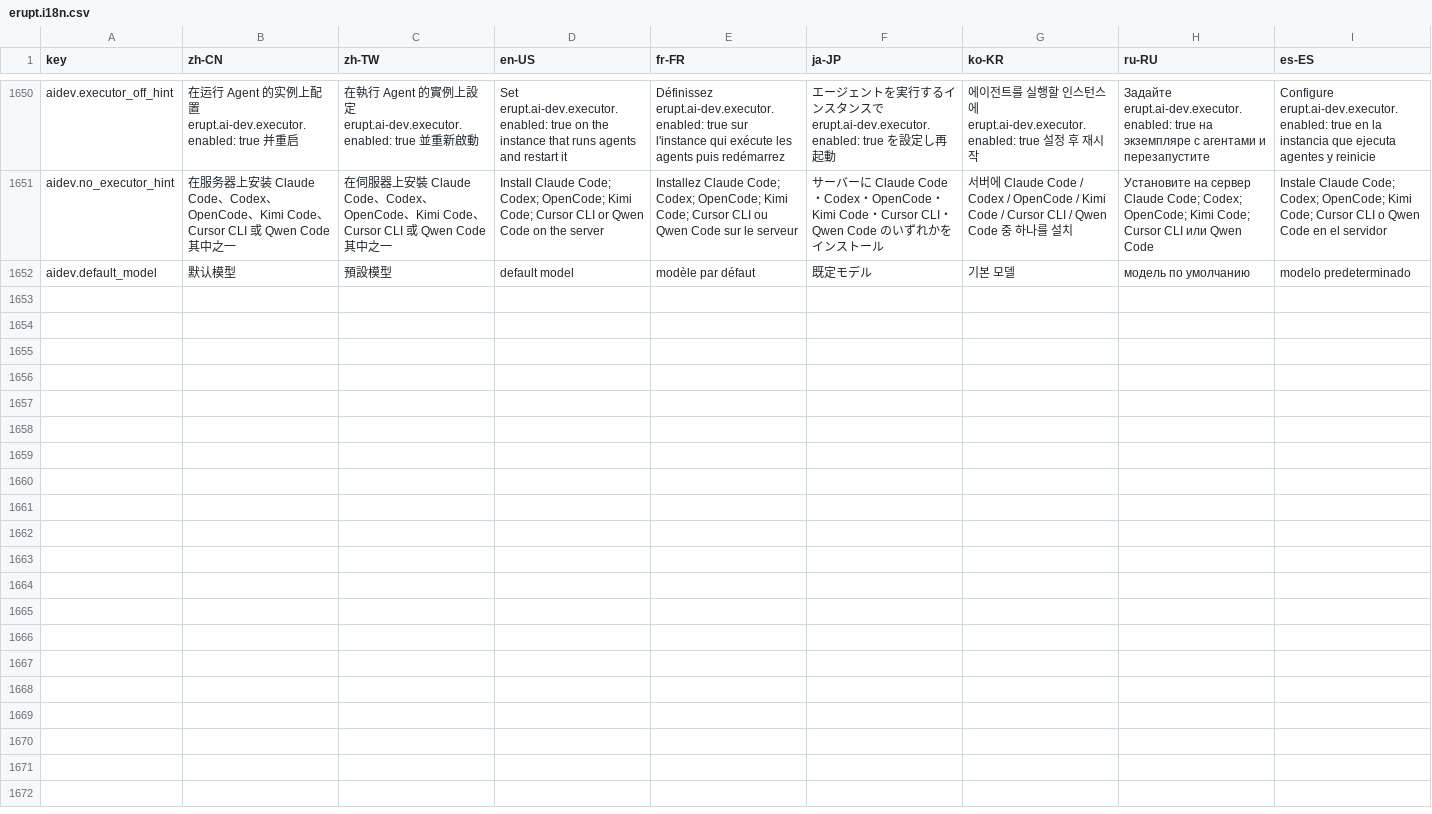
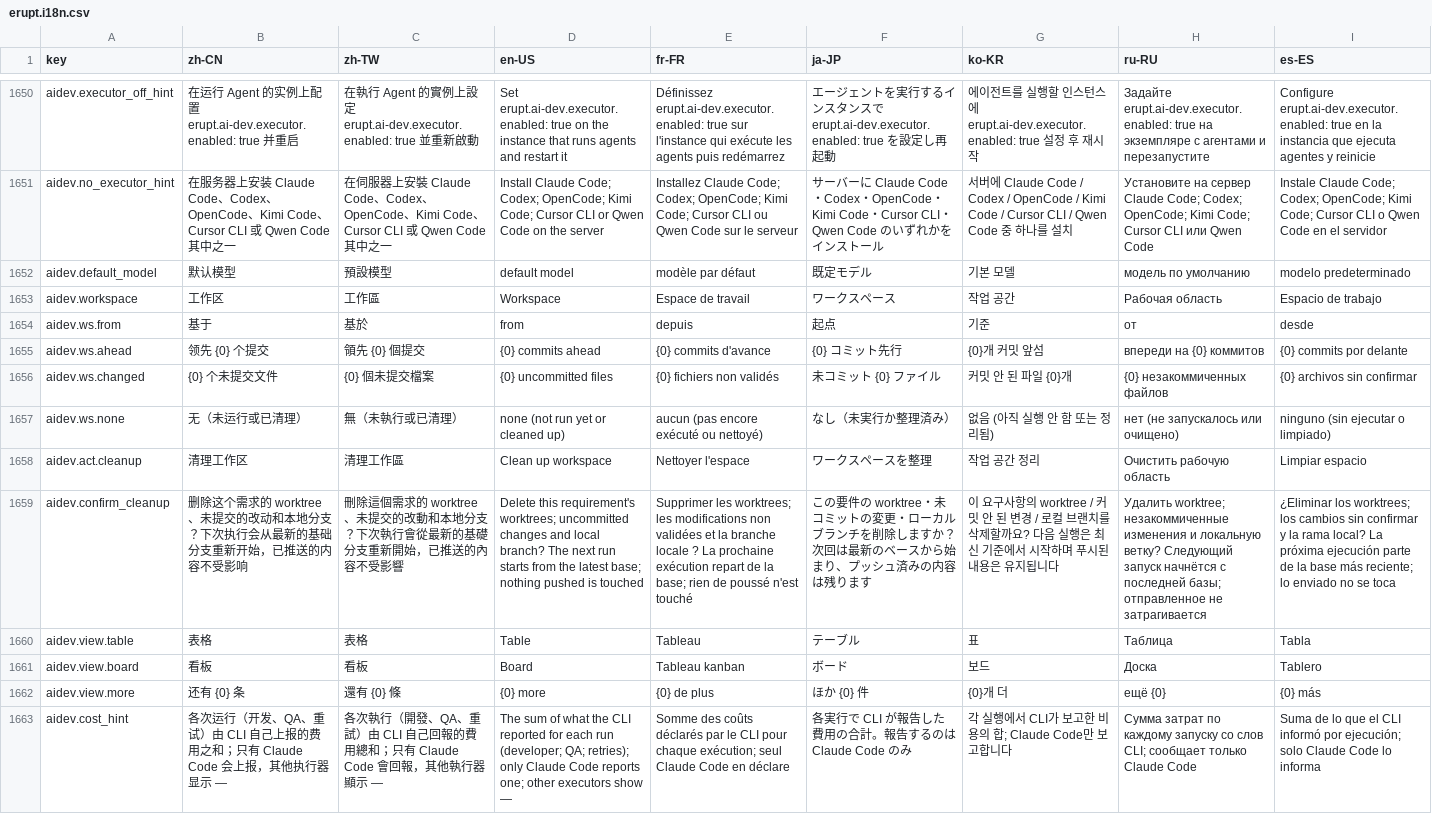
Before and after one commit to erupts/erupt-web, a CSV file: src/erupt.i18n.csv, drawn as a sheet; only a part is shown, gaps mark what is left out; rows hold the shown columns only; the diff names each change by its address in the sheet, - before the commit and + after, or states it on an @@ line.

```diff
--- a/src/erupt.i18n.csv
+++ b/src/erupt.i18n.csv
+row 1653: aidev.workspace | 工作区 | 工作區 | Workspace | Espace de travail | ワークスペース | 작업 공간 | Рабочая область | Espacio de trabajo
+row 1654: aidev.ws.from | 基于 | 基於 | from | depuis | 起点 | 기준 | от | desde
+row 1655: aidev.ws.ahead | 领先 {0} 个提交 | 領先 {0} 個提交 | {0} commits ahead | {0} commits d'avance | {0} コミット先行 | {0}개 커밋 앞섬 | впереди на {0} коммитов | {0} commits por delante
+row 1656: aidev.ws.changed | {0} 个未提交文件 | {0} 個未提交檔案 | {0} uncommitted files | {0} fichiers non validés | 未コミット {0} ファイル | 커밋 안 된 파일 {0}개 | {0} незакоммиченных файлов | {0} archivos sin confirmar
+row 1657: aidev.ws.none | 无（未运行或已清理） | 無（未執行或已清理） | none (not run yet or cleaned up) | aucun (pas encore exécuté ou nettoyé) | なし（未実行か整理済み） | 없음 (아직 실행 안 함 또는 정리됨) | нет (не запускалось или очищено) | ninguno (sin ejecutar o limpiado)
+row 1658: aidev.act.cleanup | 清理工作区 | 清理工作區 | Clean up workspace | Nettoyer l'espace | ワークスペースを整理 | 작업 공간 정리 | Очистить рабочую область | Limpiar espacio
+row 1659: aidev.confirm_cleanup | 删除这个需求的 worktree、未提交的改动和本地分支？下次执行会从最新的基础分支重新开始，已推送的内容不受影响 | 刪除這個需求的 worktree、未提交的改動和本地分支？下次執行會從最新的基礎分支重新開始，已推送的內容不受影響 | Delete this requirement's worktrees; uncommitted changes and local branch? The next run starts from the latest base; nothing pushed is touched | Supprimer les worktrees; les modifications non validées et la branche locale ? La prochaine exécution repart de la base; rien de poussé n'est touché | この要件の worktree・未コミットの変更・ローカルブランチを削除しますか？次回は最新のベースから始まり、プッシュ済みの内容は残ります | 이 요구사항의 worktree / 커밋 안 된 변경 / 로컬 브랜치를 삭제할까요? 다음 실행은 최신 기준에서 시작하며 푸시된 내용은 유지됩니다 | Удалить worktree; незакоммиченные изменения и локальную ветку? Следующий запуск начнётся с последней базы; отправленное не затрагивается | ¿Eliminar los worktrees; los cambios sin confirmar y la rama local? La próxima ejecución parte de la base más reciente; lo enviado no se toca
+row 1660: aidev.view.table | 表格 | 表格 | Table | Tableau | テーブル | 표 | Таблица | Tabla
+row 1661: aidev.view.board | 看板 | 看板 | Board | Tableau kanban | ボード | 보드 | Доска | Tablero
+row 1662: aidev.view.more | 还有 {0} 条 | 還有 {0} 條 | {0} more | {0} de plus | ほか {0} 件 | {0}개 더 | ещё {0} | {0} más
+row 1663: aidev.cost_hint | 各次运行（开发、QA、重试）由 CLI 自己上报的费用之和；只有 Claude Code 会上报，其他执行器显示 — | 各次執行（開發、QA、重試）由 CLI 自己回報的費用總和；只有 Claude Code 會回報，其他執行器顯示 — | The sum of what the CLI reported for each run (developer; QA; retries); only Claude Code reports one; other executors show — | Somme des coûts déclarés par le CLI pour chaque exécution; seul Claude Code en déclare | 各実行で CLI が報告した費用の合計。報告するのは Claude Code のみ | 각 실행에서 CLI가 보고한 비용의 합; Claude Code만 보고합니다 | Сумма затрат по каждому запуску со слов CLI; сообщает только Claude Code | Suma de lo que el CLI informó por ejecución; solo Claude Code lo informa
```
Also changed, not shown: 19 other files.
